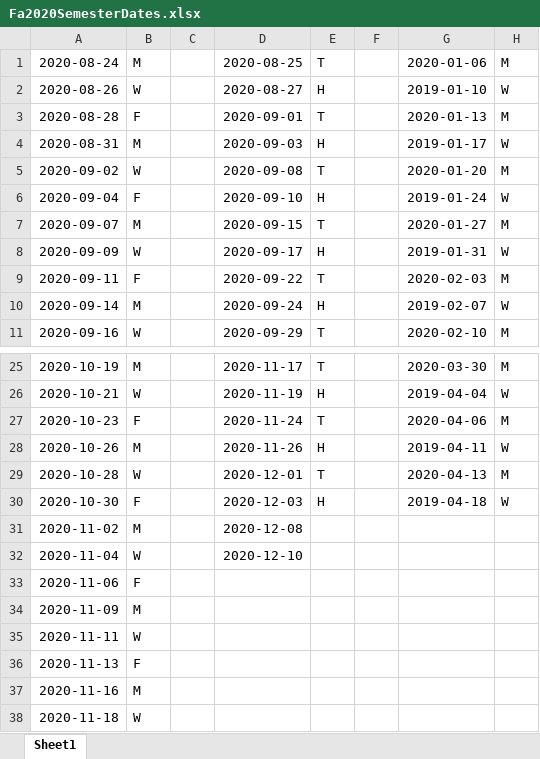
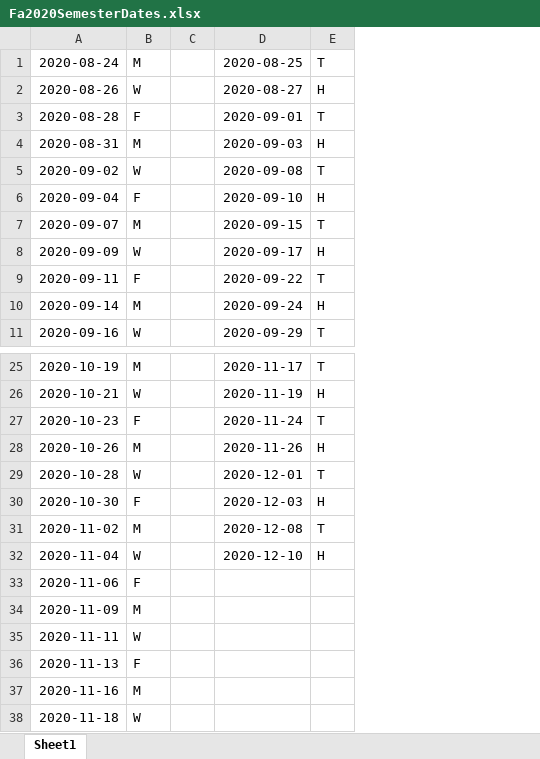
Before and after one commit to newtfire/textEncoding-Hub, an Excel workbook: Class-Examples/Regex/classDates/Fa2020SemesterDates.xlsx, sheet Sheet1, drawn as a sheet; only a part is shown, gaps mark what is left out; values as stored, in another font and other column widths than the file's, no borders; the diff names each change by its address in the sheet, - before the commit and + after, or states it on an @@ line.

```diff
--- a/Class-Examples/Regex/classDates/Fa2020SemesterDates.xlsx (sheet Sheet1)
+++ b/Class-Examples/Regex/classDates/Fa2020SemesterDates.xlsx (sheet Sheet1)
-column F, empty
-column G, rows 1-11: 2020-01-06 | 2019-01-10 | 2020-01-13 | 2019-01-17 | 2020-01-20 | 2019-01-24 | 2020-01-27 | 2019-01-31 | 2020-02-03 | 2019-02-07 | 2020-02-10; rows 25-30: 2020-03-30 | 2019-04-04 | 2020-04-06 | 2019-04-11 | 2020-04-13 | 2019-04-18
-column H, rows 1-11: M | W | M | W | M | W | M | W | M | W | M; rows 25-30: M | W | M | W | M | W
-E31: (empty)
+E31: T
-E32: (empty)
+E32: H
```
Also changed, not shown: 3 other files.
